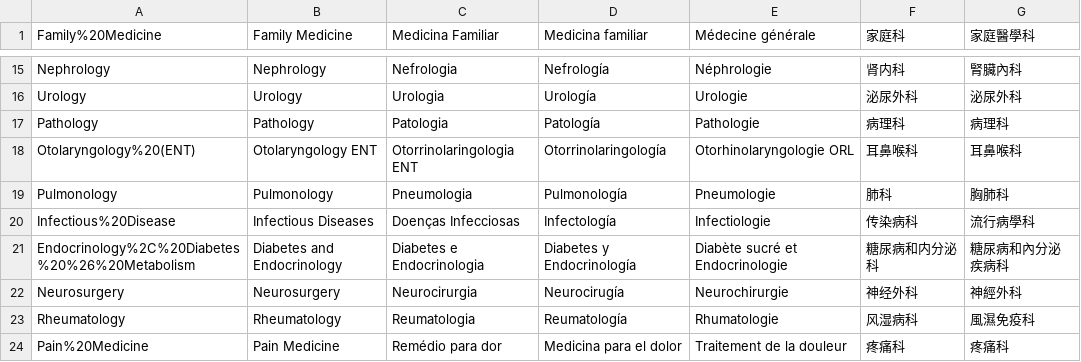
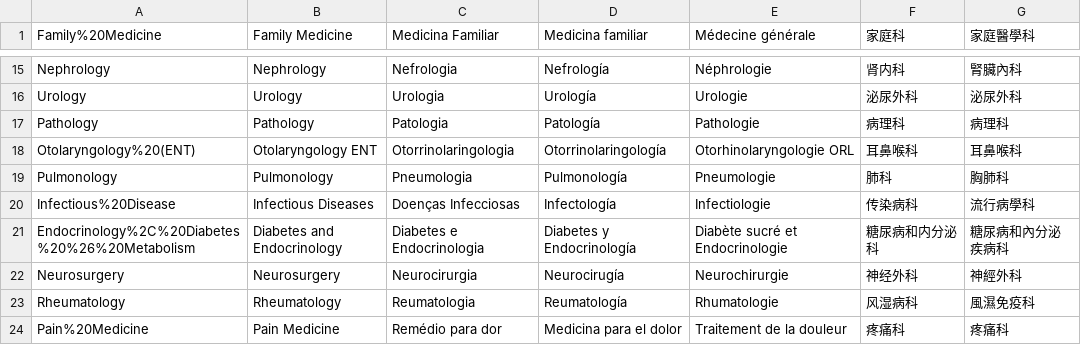
Before and after one commit to suivo2001/mlap-react, a CSV file: src/spreadsheets/specialties.csv, drawn as a sheet; only a part is shown, gaps mark what is left out.

```diff
--- a/src/spreadsheets/specialties.csv
+++ b/src/spreadsheets/specialties.csv
@@ -17,3 +17,3 @@ Urology,Urology,Urologia,Urología,Urologie,泌尿外科,泌尿外科
 Pathology,Pathology,Patologia,Patología,Pathologie,病理科,病理科
-Otolaryngology%20(ENT),Otolaryngology ENT,Otorrinolaringologia ENT,Otorrinolaringología,Otorhinolaryngologie ORL,耳鼻喉科,耳鼻喉科
+Otolaryngology%20(ENT),Otolaryngology ENT,Otorrinolaringologia,Otorrinolaringología,Otorhinolaryngologie ORL,耳鼻喉科,耳鼻喉科
 Pulmonology,Pulmonology,Pneumologia,Pulmonología,Pneumologie,肺科,胸肺科
```
Also changed, not shown: 11 other files.
